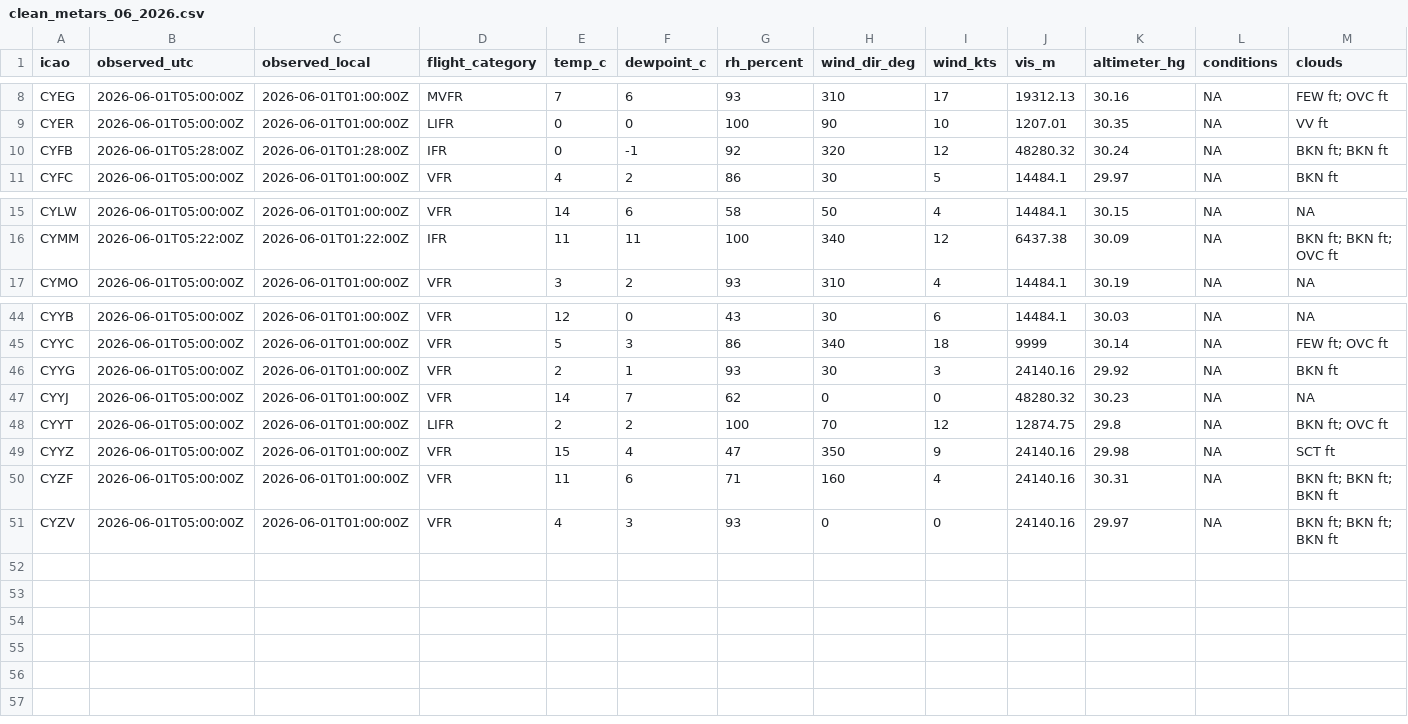
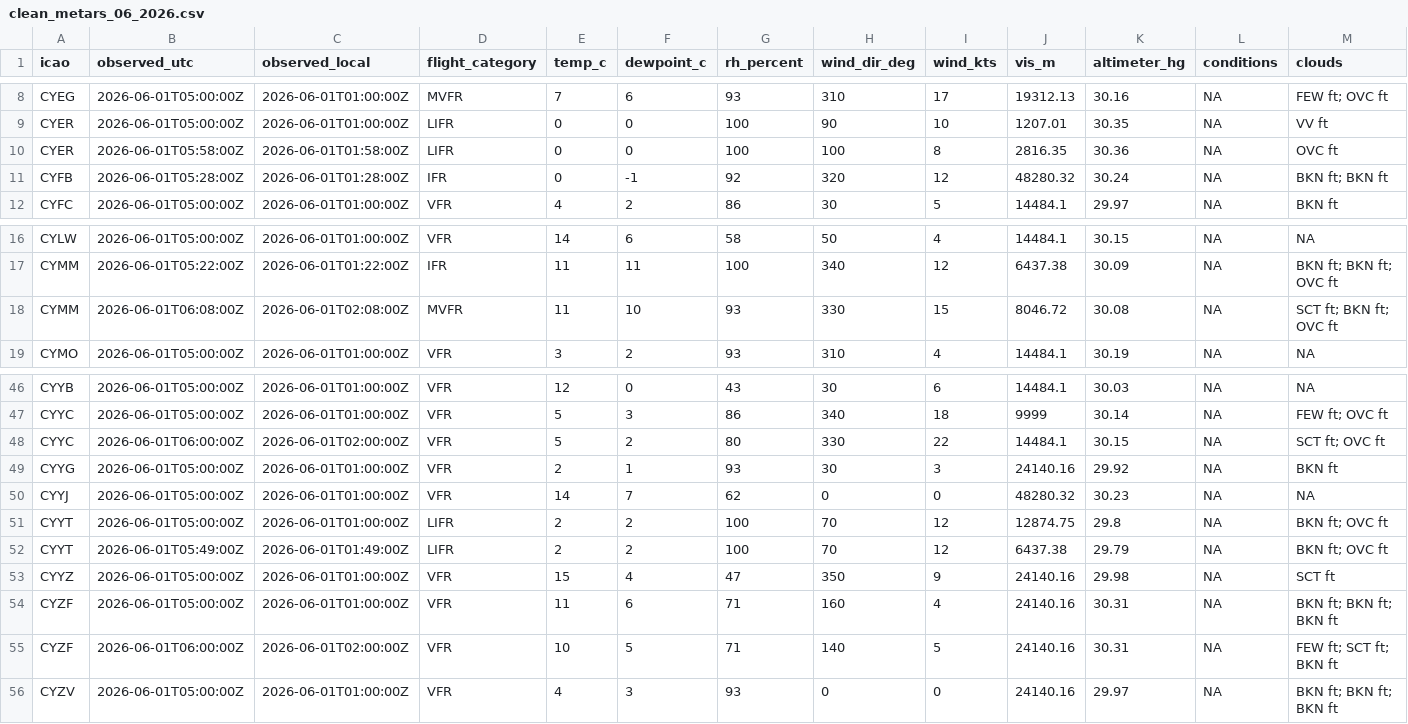
Before and after one commit to NoahCornish/Canada-Flight-Conditions-Research-Project, a CSV file: clean_metars_06_2026.csv, drawn as a sheet; only a part is shown, gaps mark what is left out; rows hold the shown columns only; the diff names each change by its address in the sheet, - before the commit and + after, or states it on an @@ line.

```diff
--- a/clean_metars_06_2026.csv
+++ b/clean_metars_06_2026.csv
+row 10: CYER | 2026-06-01T05:58:00Z | 2026-06-01T01:58:00Z | LIFR | 0 | 0 | 100 | 100 | 8 | 2816.35 | 30.36 | NA | OVC ft
+row 18: CYMM | 2026-06-01T06:08:00Z | 2026-06-01T02:08:00Z | MVFR | 11 | 10 | 93 | 330 | 15 | 8046.72 | 30.08 | NA | SCT ft; BKN ft; OVC ft
+row 48: CYYC | 2026-06-01T06:00:00Z | 2026-06-01T02:00:00Z | VFR | 5 | 2 | 80 | 330 | 22 | 14484.1 | 30.15 | NA | SCT ft; OVC ft
+row 52: CYYT | 2026-06-01T05:49:00Z | 2026-06-01T01:49:00Z | LIFR | 2 | 2 | 100 | 70 | 12 | 6437.38 | 29.79 | NA | BKN ft; OVC ft
+row 55: CYZF | 2026-06-01T06:00:00Z | 2026-06-01T02:00:00Z | VFR | 10 | 5 | 71 | 140 | 5 | 24140.16 | 30.31 | NA | FEW ft; SCT ft; BKN ft
```
Also changed, not shown: 3 other files.
